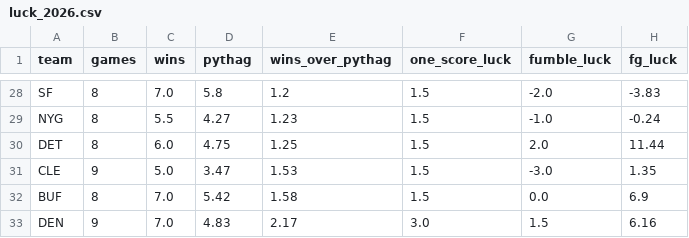
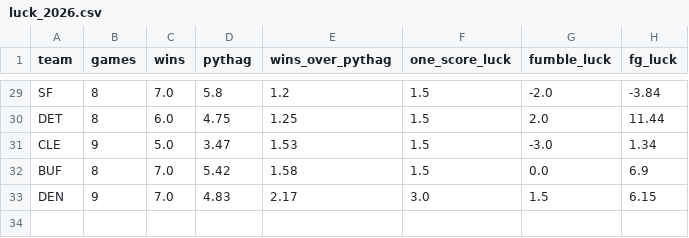
Before and after one commit to IForSureI/NFL-Analytics, a CSV file: reports/04-luck-index/luck_2026.csv, drawn as a sheet; only a part is shown, gaps mark what is left out; removed rows and columns are numbered as before the commit, all else as after; the diff covers the shown part only; the diff names each change by its address in the sheet, - before the commit and + after, or states it on an @@ line.

Commit message:
Study 04: lucky teams against same-record teams; luck components tested

```diff
--- a/reports/04-luck-index/luck_2026.csv
+++ b/reports/04-luck-index/luck_2026.csv
-H29 (fg_luck): -3.83
+H29 (fg_luck): -3.84
-row 29: NYG | 8 | 5.5 | 4.27 | 1.23 | 1.5 | -1.0 | -0.24
-H31 (fg_luck): 1.35
+H31 (fg_luck): 1.34
-H33 (fg_luck): 6.16
+H33 (fg_luck): 6.15
```
Also changed, not shown: 2 added rows, 1 removed row and 14 edited cells elsewhere in this file, reports/04-luck-index/team_season_luck.csv, 4 other files.
